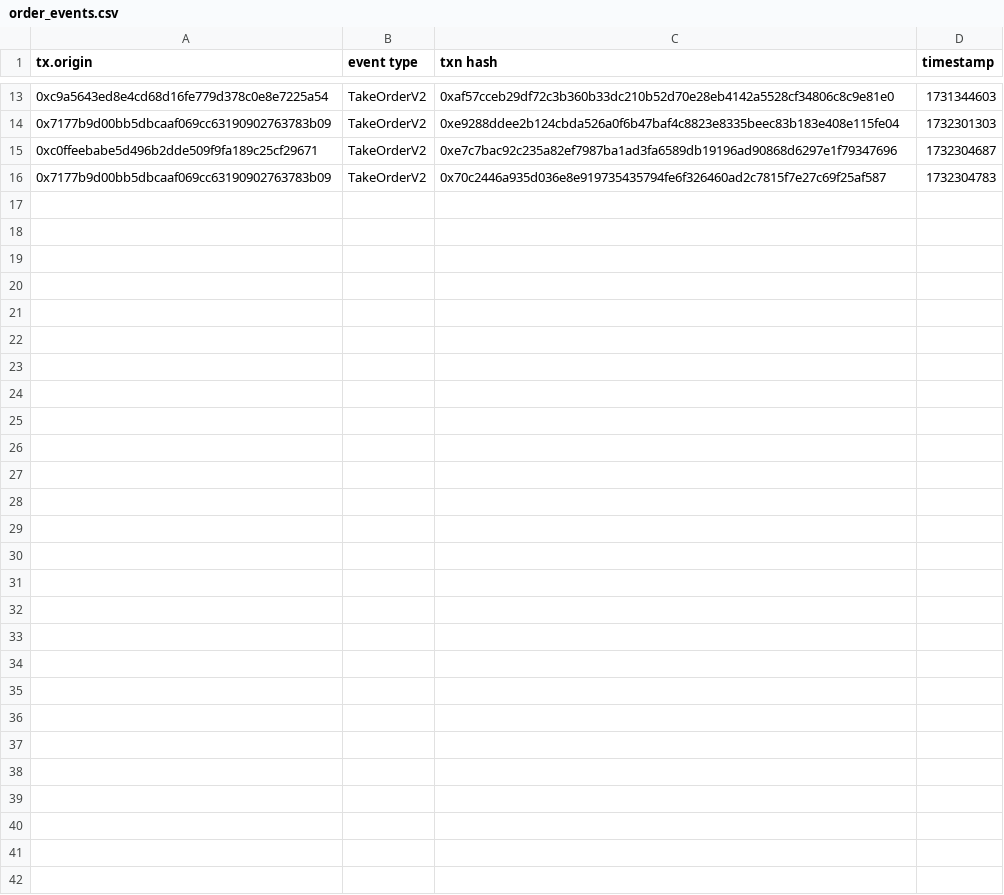
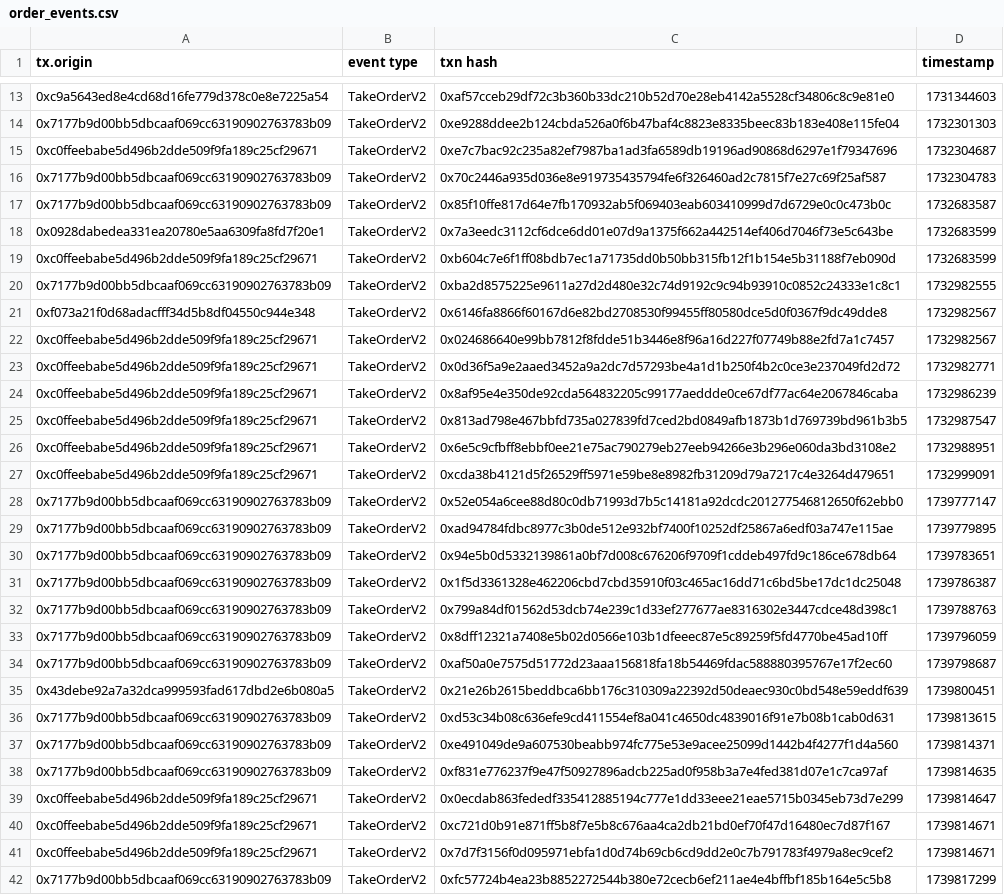
Before and after one commit to blueogin/trade-data-collector, a CSV file: order_events.csv, drawn as a sheet; only a part is shown, gaps mark what is left out; the diff names each change by its address in the sheet, - before the commit and + after, or states it on an @@ line.

```diff
--- a/order_events.csv
+++ b/order_events.csv
+row 17: 0x7177b9d00bb5dbcaaf069cc63190902763783b09 | TakeOrderV2 | 0x85f10ffe817d64e7fb170932ab5f069403eab603410999d7d6729e0c0c473b0c | 1732683587
+row 18: 0x0928dabedea331ea20780e5aa6309fa8fd7f20e1 | TakeOrderV2 | 0x7a3eedc3112cf6dce6dd01e07d9a1375f662a442514ef406d7046f73e5c643be | 1732683599
+row 19: 0xc0ffeebabe5d496b2dde509f9fa189c25cf29671 | TakeOrderV2 | 0xb604c7e6f1ff08bdb7ec1a71735dd0b50bb315fb12f1b154e5b31188f7eb090d | 1732683599
+row 20: 0x7177b9d00bb5dbcaaf069cc63190902763783b09 | TakeOrderV2 | 0xba2d8575225e9611a27d2d480e32c74d9192c9c94b93910c0852c24333e1c8c1 | 1732982555
+row 21: 0xf073a21f0d68adacfff34d5b8df04550c944e348 | TakeOrderV2 | 0x6146fa8866f60167d6e82bd2708530f99455ff80580dce5d0f0367f9dc49dde8 | 1732982567
+row 22: 0xc0ffeebabe5d496b2dde509f9fa189c25cf29671 | TakeOrderV2 | 0x024686640e99bb7812f8fdde51b3446e8f96a16d227f07749b88e2fd7a1c7457 | 1732982567
+row 23: 0xc0ffeebabe5d496b2dde509f9fa189c25cf29671 | TakeOrderV2 | 0x0d36f5a9e2aaed3452a9a2dc7d57293be4a1d1b250f4b2c0ce3e237049fd2d72 | 1732982771
+row 24: 0xc0ffeebabe5d496b2dde509f9fa189c25cf29671 | TakeOrderV2 | 0x8af95e4e350de92cda564832205c99177aeddde0ce67df77ac64e2067846caba | 1732986239
+row 25: 0xc0ffeebabe5d496b2dde509f9fa189c25cf29671 | TakeOrderV2 | 0x813ad798e467bbfd735a027839fd7ced2bd0849afb1873b1d769739bd961b3b5 | 1732987547
+row 26: 0xc0ffeebabe5d496b2dde509f9fa189c25cf29671 | TakeOrderV2 | 0x6e5c9cfbff8ebbf0ee21e75ac790279eb27eeb94266e3b296e060da3bd3108e2 | 1732988951
+row 27: 0xc0ffeebabe5d496b2dde509f9fa189c25cf29671 | TakeOrderV2 | 0xcda38b4121d5f26529ff5971e59be8e8982fb31209d79a7217c4e3264d479651 | 1732999091
+row 28: 0x7177b9d00bb5dbcaaf069cc63190902763783b09 | TakeOrderV2 | 0x52e054a6cee88d80c0db71993d7b5c14181a92dcdc201277546812650f62ebb0 | 1739777147
+row 29: 0x7177b9d00bb5dbcaaf069cc63190902763783b09 | TakeOrderV2 | 0xad94784fdbc8977c3b0de512e932bf7400f10252df25867a6edf03a747e115ae | 1739779895
+row 30: 0x7177b9d00bb5dbcaaf069cc63190902763783b09 | TakeOrderV2 | 0x94e5b0d5332139861a0bf7d008c676206f9709f1cddeb497fd9c186ce678db64 | 1739783651
+row 31: 0x7177b9d00bb5dbcaaf069cc63190902763783b09 | TakeOrderV2 | 0x1f5d3361328e462206cbd7cbd35910f03c465ac16dd71c6bd5be17dc1dc25048 | 1739786387
+row 32: 0x7177b9d00bb5dbcaaf069cc63190902763783b09 | TakeOrderV2 | 0x799a84df01562d53dcb74e239c1d33ef277677ae8316302e3447cdce48d398c1 | 1739788763
+row 33: 0x7177b9d00bb5dbcaaf069cc63190902763783b09 | TakeOrderV2 | 0x8dff12321a7408e5b02d0566e103b1dfeeec87e5c89259f5fd4770be45ad10ff | 1739796059
+row 34: 0x7177b9d00bb5dbcaaf069cc63190902763783b09 | TakeOrderV2 | 0xaf50a0e7575d51772d23aaa156818fa18b54469fdac588880395767e17f2ec60 | 1739798687
+row 35: 0x43debe92a7a32dca999593fad617dbd2e6b080a5 | TakeOrderV2 | 0x21e26b2615beddbca6bb176c310309a22392d50deaec930c0bd548e59eddf639 | 1739800451
+row 36: 0x7177b9d00bb5dbcaaf069cc63190902763783b09 | TakeOrderV2 | 0xd53c34b08c636efe9cd411554ef8a041c4650dc4839016f91e7b08b1cab0d631 | 1739813615
+row 37: 0x7177b9d00bb5dbcaaf069cc63190902763783b09 | TakeOrderV2 | 0xe491049de9a607530beabb974fc775e53e9acee25099d1442b4f4277f1d4a560 | 1739814371
+row 38: 0x7177b9d00bb5dbcaaf069cc63190902763783b09 | TakeOrderV2 | 0xf831e776237f9e47f50927896adcb225ad0f958b3a7e4fed381d07e1c7ca97af | 1739814635
+row 39: 0xc0ffeebabe5d496b2dde509f9fa189c25cf29671 | TakeOrderV2 | 0x0ecdab863fededf335412885194c777e1dd33eee21eae5715b0345eb73d7e299 | 1739814647
+row 40: 0xc0ffeebabe5d496b2dde509f9fa189c25cf29671 | TakeOrderV2 | 0xc721d0b91e871ff5b8f7e5b8c676aa4ca2db21bd0ef70f47d16480ec7d87f167 | 1739814671
+row 41: 0xc0ffeebabe5d496b2dde509f9fa189c25cf29671 | TakeOrderV2 | 0x7d7f3156f0d095971ebfa1d0d74b69cb6cd9dd2e0c7b791783f4979a8ec9cef2 | 1739814671
+row 42: 0x7177b9d00bb5dbcaaf069cc63190902763783b09 | TakeOrderV2 | 0xfc57724b4ea23b8852272544b380e72cecb6ef211ae4e4bffbf185b164e5c5b8 | 1739817299
```
Also changed, not shown: 2 other files.
